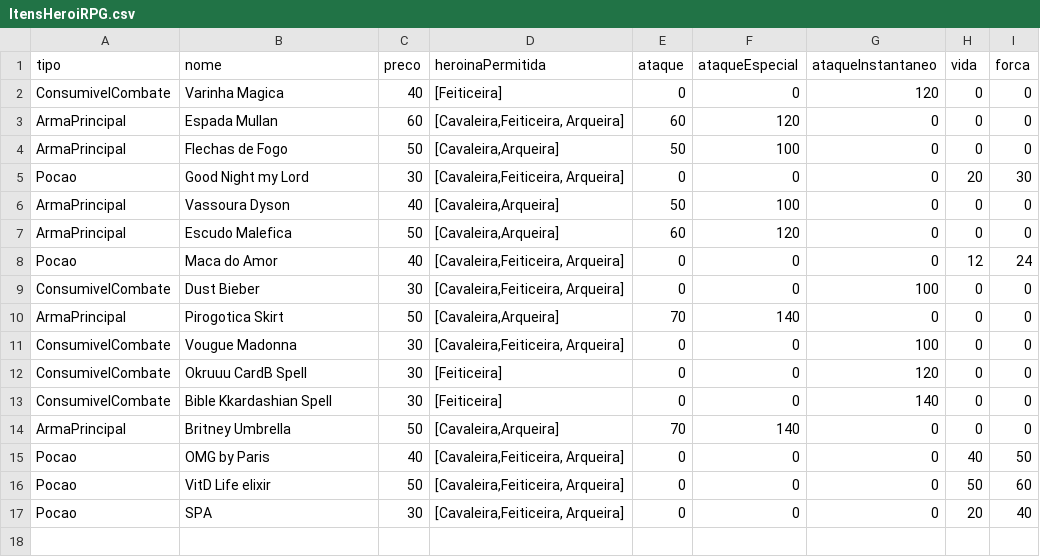
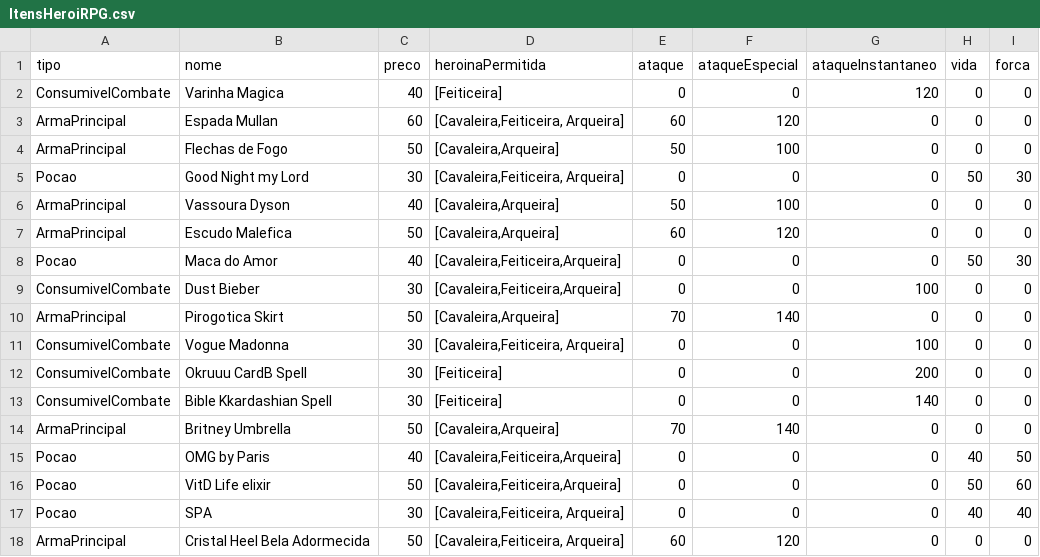
Before and after one commit to laisreis04/CESAE_SoftDev, a CSV file: TP_POO_LaisReis/src/Files/ItensHeroiRPG.csv, drawn as a sheet.

```diff
--- a/TP_POO_LaisReis/src/Files/ItensHeroiRPG.csv
+++ b/TP_POO_LaisReis/src/Files/ItensHeroiRPG.csv
@@ -4,14 +4,15 @@ ArmaPrincipal;Espada Mullan;60;[Cavaleira,Feiticeira, Arqueira];60;120;0;0;0
 ArmaPrincipal;Flechas de Fogo;50;[Cavaleira,Arqueira];50;100;0;0;0
-Pocao;Good Night my Lord;30;[Cavaleira,Feiticeira, Arqueira];0;0;0;20;30
+Pocao;Good Night my Lord;30;[Cavaleira,Feiticeira, Arqueira];0;0;0;50;30
 ArmaPrincipal;Vassoura Dyson;40;[Cavaleira,Arqueira];50;100;0;0;0
 ArmaPrincipal;Escudo Malefica;50;[Cavaleira,Arqueira];60;120;0;0;0
-Pocao;Maca do Amor;40;[Cavaleira,Feiticeira, Arqueira];0;0;0;12;24
-ConsumivelCombate;Dust Bieber;30;[Cavaleira,Feiticeira, Arqueira];0;0;100;0;0
+Pocao;Maca do Amor;40;[Cavaleira,Feiticeira,Arqueira];0;0;0;50;30
+ConsumivelCombate;Dust Bieber;30;[Cavaleira,Feiticeira,Arqueira];0;0;100;0;0
 ArmaPrincipal;Pirogotica Skirt;50;[Cavaleira,Arqueira];70;140;0;0;0
-ConsumivelCombate;Vougue Madonna;30;[Cavaleira,Feiticeira, Arqueira];0;0;100;0;0
-ConsumivelCombate;Okruuu CardB Spell;30;[Feiticeira];0;0;120;0;0
+ConsumivelCombate;Vogue Madonna;30;[Cavaleira,Feiticeira, Arqueira];0;0;100;0;0
+ConsumivelCombate;Okruuu CardB Spell;30;[Feiticeira];0;0;200;0;0
 ConsumivelCombate;Bible Kkardashian Spell;30;[Feiticeira];0;0;140;0;0
 ArmaPrincipal;Britney Umbrella;50;[Cavaleira,Arqueira];70;140;0;0;0
-Pocao;OMG by Paris;40;[Cavaleira,Feiticeira, Arqueira];0;0;0;40;50
-Pocao;VitD Life elixir;50;[Cavaleira,Feiticeira, Arqueira];0;0;0;50;60
-Pocao;SPA;30;[Cavaleira,Feiticeira, Arqueira];0;0;0;20;40
+Pocao;OMG by Paris;40;[Cavaleira,Feiticeira,Arqueira];0;0;0;40;50
+Pocao;VitD Life elixir;50;[Cavaleira,Feiticeira,Arqueira];0;0;0;50;60
+Pocao;SPA;30;[Cavaleira,Feiticeira, Arqueira];0;0;0;40;40
+ArmaPrincipal;Cristal Heel Bela Adormecida;50;[Cavaleira,Feiticeira, Arqueira];60;120;0;0;0
```
Also changed, not shown: 7 other files.
